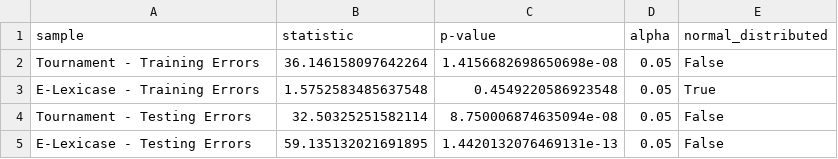
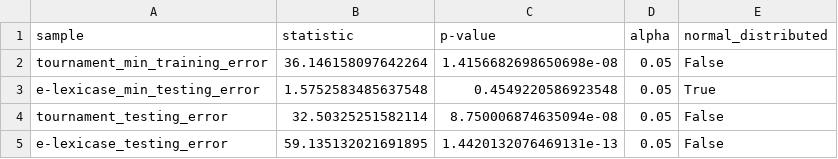
Before and after one commit to roman91DE/Analyzing-the-influence-of-Selection-on-Genetic-Programming, a CSV file: docs/rmd/tables/csv/normal_dist_test.csv, drawn as a sheet.

```diff
--- a/docs/rmd/tables/csv/normal_dist_test.csv
+++ b/docs/rmd/tables/csv/normal_dist_test.csv
@@ -1,5 +1,5 @@
 sample,statistic,p-value,alpha,normal_distributed
-Tournament - Training Errors,36.146158097642264,1.4156682698650698e-08,0.05,False
-E-Lexicase - Training Errors,1.5752583485637548,0.4549220586923548,0.05,True
-Tournament - Testing Errors,32.50325251582114,8.750006874635094e-08,0.05,False
-E-Lexicase - Testing Errors,59.135132021691895,1.4420132076469131e-13,0.05,False
+tournament_min_training_error,36.146158097642264,1.4156682698650698e-08,0.05,False
+e-lexicase_min_testing_error,1.5752583485637548,0.4549220586923548,0.05,True
+tournament_testing_error,32.50325251582114,8.750006874635094e-08,0.05,False
+e-lexicase_testing_error,59.135132021691895,1.4420132076469131e-13,0.05,False
```
Also changed, not shown: 5 other files.
